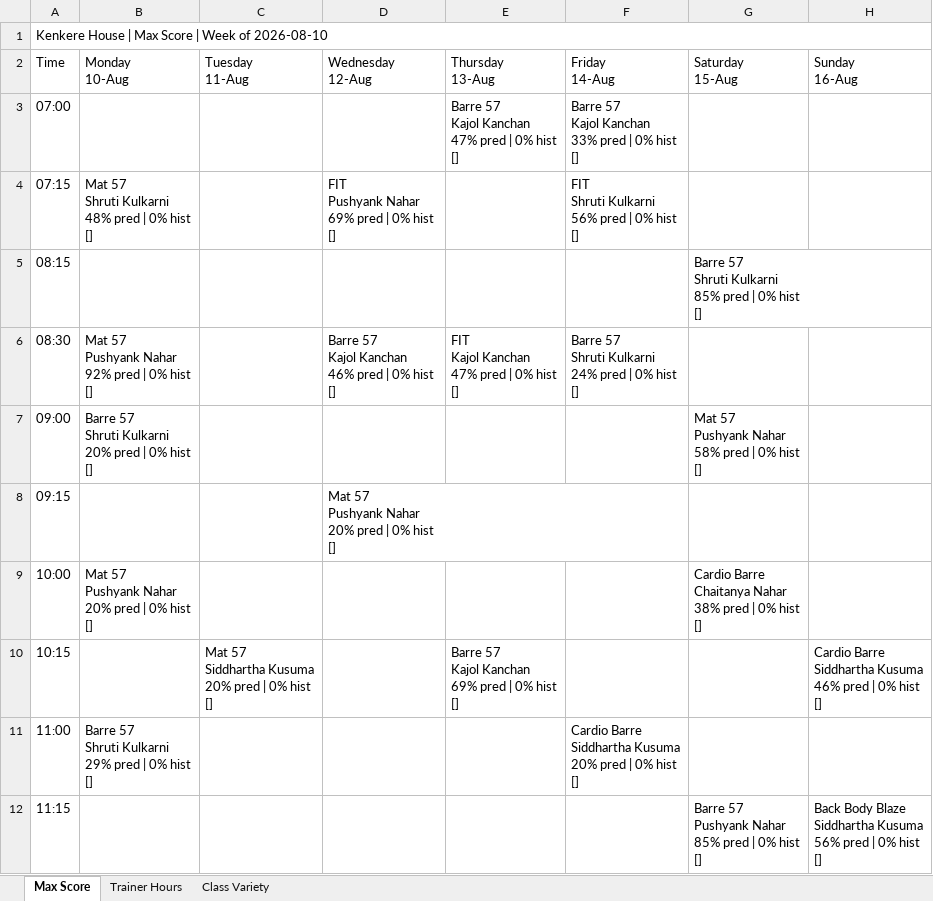
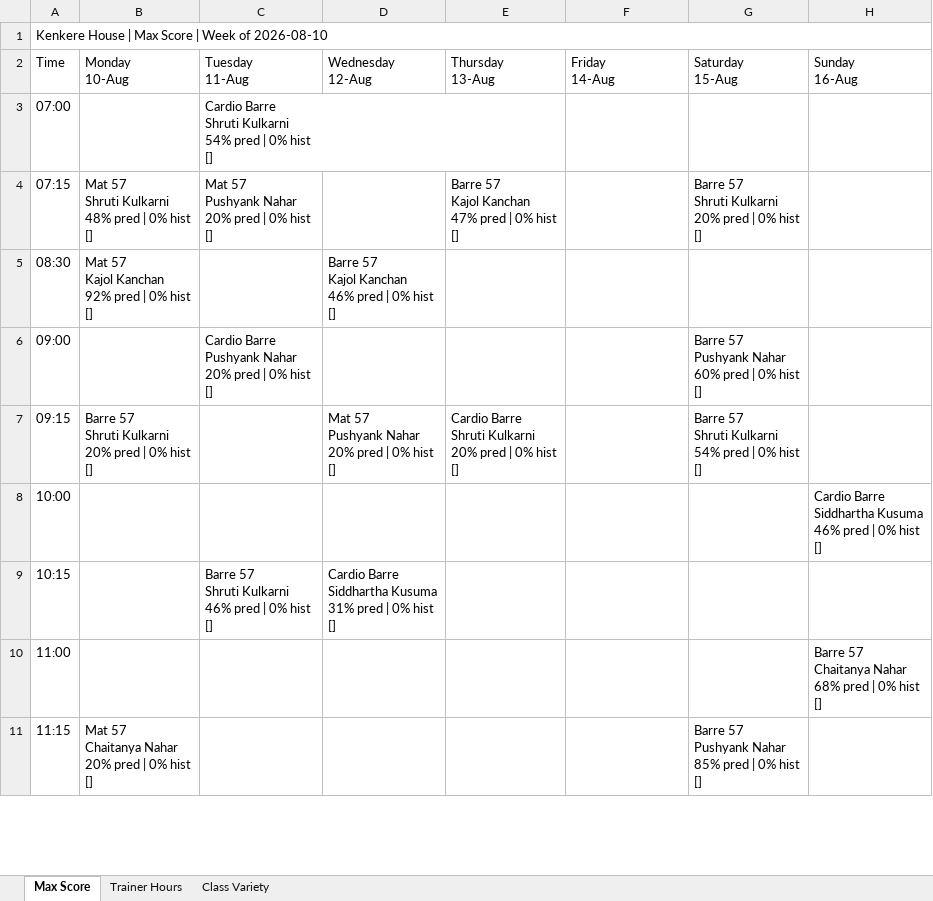
Before and after one commit to Jimmeey23/make-my-schedule, an Excel workbook: outputs/schedule_kenkere.xlsx, sheet Max Score, drawn as a sheet; only a part is shown; values as stored, in another font and other column widths than the file's, no cell formats; removed rows and columns are numbered as before the commit, all else as after; ↵ is a line break in a cell; the diff covers the shown part only; the diff names each change by its address in the sheet, - before the commit and + after, or states it on an @@ line.

```diff
--- a/outputs/schedule_kenkere.xlsx (sheet Max Score)
+++ b/outputs/schedule_kenkere.xlsx (sheet Max Score)
-C3 (Tuesday 11-Aug): (empty)
+C3 (Tuesday 11-Aug): Cardio Barre ↵ Shruti Kulkarni ↵ 54% pred | 0% hist ↵ []
-E3 (Thursday 13-Aug): Barre 57 ↵ Kajol Kanchan ↵ 47% pred | 0% hist ↵ []
+E3 (Thursday 13-Aug): (empty)
-F3 (Friday 14-Aug): Barre 57 ↵ Kajol Kanchan ↵ 33% pred | 0% hist ↵ []
+F3 (Friday 14-Aug): (empty)
-C4 (Tuesday 11-Aug): (empty)
+C4 (Tuesday 11-Aug): Mat 57 ↵ Pushyank Nahar ↵ 20% pred | 0% hist ↵ []
-D4 (Wednesday 12-Aug): FIT ↵ Pushyank Nahar ↵ 69% pred | 0% hist ↵ []
+D4 (Wednesday 12-Aug): (empty)
-E4 (Thursday 13-Aug): (empty)
+E4 (Thursday 13-Aug): Barre 57 ↵ Kajol Kanchan ↵ 47% pred | 0% hist ↵ []
-F4 (Friday 14-Aug): FIT ↵ Shruti Kulkarni ↵ 56% pred | 0% hist ↵ []
+F4 (Friday 14-Aug): (empty)
-G4 (Saturday 15-Aug): (empty)
+G4 (Saturday 15-Aug): Barre 57 ↵ Shruti Kulkarni ↵ 20% pred | 0% hist ↵ []
-row 5: 08:15 |  |  |  |  |  | Barre 57 ↵ Shruti Kulkarni ↵ 85% pred | 0% hist ↵ []
-B5 (Monday 10-Aug): Mat 57 ↵ Pushyank Nahar ↵ 92% pred | 0% hist ↵ []
+B5 (Monday 10-Aug): Mat 57 ↵ Kajol Kanchan ↵ 92% pred | 0% hist ↵ []
-E5 (Thursday 13-Aug): FIT ↵ Kajol Kanchan ↵ 47% pred | 0% hist ↵ []
+E5 (Thursday 13-Aug): (empty)
-F5 (Friday 14-Aug): Barre 57 ↵ Shruti Kulkarni ↵ 24% pred | 0% hist ↵ []
+F5 (Friday 14-Aug): (empty)
-B6 (Monday 10-Aug): Barre 57 ↵ Shruti Kulkarni ↵ 20% pred | 0% hist ↵ []
+B6 (Monday 10-Aug): (empty)
-C6 (Tuesday 11-Aug): (empty)
+C6 (Tuesday 11-Aug): Cardio Barre ↵ Pushyank Nahar ↵ 20% pred | 0% hist ↵ []
-G6 (Saturday 15-Aug): Mat 57 ↵ Pushyank Nahar ↵ 58% pred | 0% hist ↵ []
+G6 (Saturday 15-Aug): Barre 57 ↵ Pushyank Nahar ↵ 60% pred | 0% hist ↵ []
-B7 (Monday 10-Aug): (empty)
+B7 (Monday 10-Aug): Barre 57 ↵ Shruti Kulkarni ↵ 20% pred | 0% hist ↵ []
-E7 (Thursday 13-Aug): (empty)
+E7 (Thursday 13-Aug): Cardio Barre ↵ Shruti Kulkarni ↵ 20% pred | 0% hist ↵ []
-G7 (Saturday 15-Aug): (empty)
+G7 (Saturday 15-Aug): Barre 57 ↵ Shruti Kulkarni ↵ 54% pred | 0% hist ↵ []
-B8 (Monday 10-Aug): Mat 57 ↵ Pushyank Nahar ↵ 20% pred | 0% hist ↵ []
+B8 (Monday 10-Aug): (empty)
-G8 (Saturday 15-Aug): Cardio Barre ↵ Chaitanya Nahar ↵ 38% pred | 0% hist ↵ []
+G8 (Saturday 15-Aug): (empty)
-H8 (Sunday 16-Aug): (empty)
+H8 (Sunday 16-Aug): Cardio Barre ↵ Siddhartha Kusuma ↵ 46% pred | 0% hist ↵ []
-C9 (Tuesday 11-Aug): Mat 57 ↵ Siddhartha Kusuma ↵ 20% pred |…
+C9 (Tuesday 11-Aug): Barre 57 ↵ Shruti Kulkarni ↵ 46% pred |…
-D9 (Wednesday 12-Aug): (empty)
+D9 (Wednesday 12-Aug): Cardio Barre ↵ Siddhartha Kusuma ↵ 31% pred | 0% hist ↵ []
-E9 (Thursday 13-Aug): Barre 57 ↵ Kajol Kanchan ↵ 69% pred | 0% hist ↵ []
+E9 (Thursday 13-Aug): (empty)
-H9 (Sunday 16-Aug): Cardio Barre ↵ Siddhartha Kusuma ↵ 46% pred | 0% hist ↵ []
+H9 (Sunday 16-Aug): (empty)
-B10 (Monday 10-Aug): Barre 57 ↵ Shruti Kulkarni ↵ 29% pred | 0% hist ↵ []
+B10 (Monday 10-Aug): (empty)
-F10 (Friday 14-Aug): Cardio Barre ↵ Siddhartha Kusuma ↵ 20% pred | 0% hist ↵ []
+F10 (Friday 14-Aug): (empty)
-H10 (Sunday 16-Aug): (empty)
+H10 (Sunday 16-Aug): Barre 57 ↵ Chaitanya Nahar ↵ 68% pred | 0% hist ↵ []
-B11 (Monday 10-Aug): (empty)
+B11 (Monday 10-Aug): Mat 57 ↵ Chaitanya Nahar ↵ 20% pred | 0% hist ↵ []
-H11 (Sunday 16-Aug): Back Body Blaze ↵ Siddhartha Kusuma ↵ 56% pred | 0% hist ↵ []
+H11 (Sunday 16-Aug): (empty)
```
Also changed, not shown: 3 removed rows and 30 edited cells elsewhere in this sheet, sheet Trainer Hours, sheet Class Variety, cell formats, outputs/schedule_copper_cloves.xlsx, outputs/schedule_courtside.xlsx, 32 other files.
